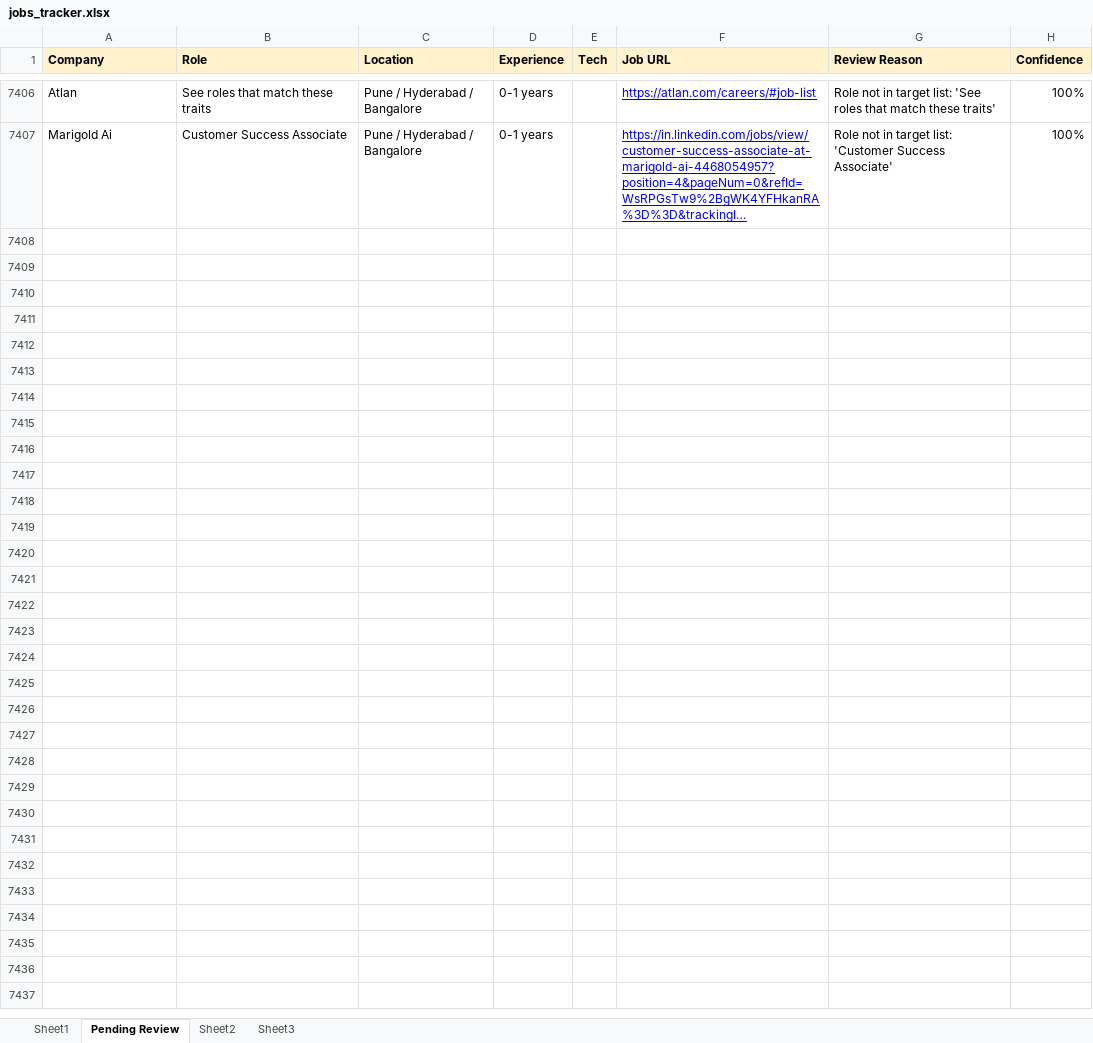
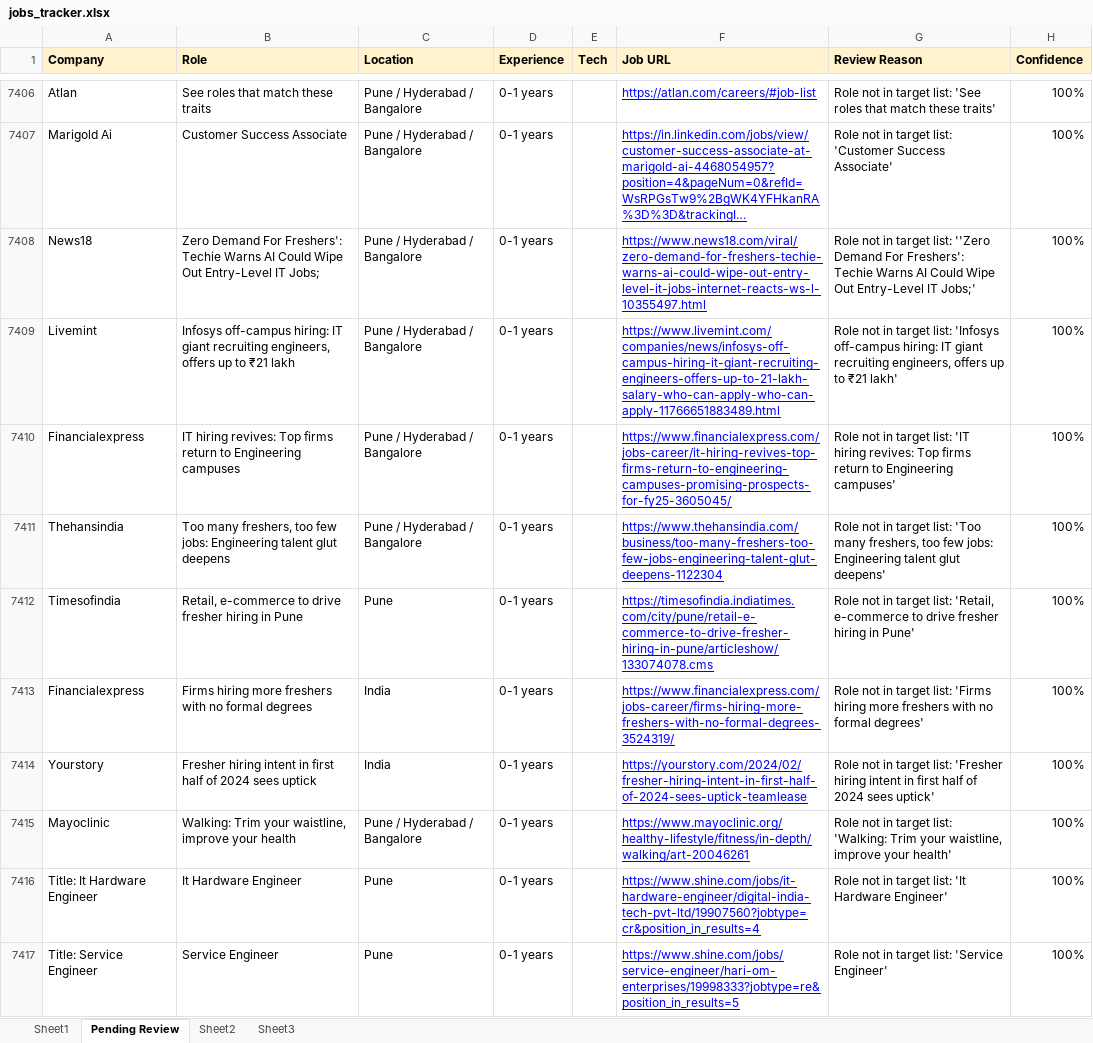
Before and after one commit to dhananjaykr9/job_agent, an Excel workbook: jobs_tracker.xlsx, sheet Pending Review, drawn as a sheet; only a part is shown, gaps mark what is left out; long unchanged cells end in …; values as stored, in another font and other column widths than the file's, no borders; the diff covers the shown part only; the diff names each change by its address in the sheet, - before the commit and + after, or states it on an @@ line.

```diff
--- a/jobs_tracker.xlsx (sheet Pending Review)
+++ b/jobs_tracker.xlsx (sheet Pending Review)
+row 7408: News18 | Zero Demand For Freshers': Techie Warns AI Could Wipe Out Entry-Level IT Jobs; | Pune / Hyderabad / Bangalore | 0-1 years |  | https://www.news18.com/viral/zero-demand-for-freshers-techie-warns-ai-could-wipe-out-entry-level-it-jobs-internet-reacts-ws-l-10355497.html | Role not in target list: ''Zero Demand For Freshers': Techie Warns AI Could Wipe Out Entry-Level IT Jobs;' | 100%
+row 7409: Livemint | Infosys off-campus hiring: IT giant recruiting engineers, offers up to ₹21 lakh | Pune / Hyderabad / Bangalore | 0-1 years |  | https://www.livemint.com/companies/news/infosys-off-campus-hiring-it-giant-recruiting-engineers-offers-up-to-21-lakh-salary-who-can-apply-who-can-apply-11766651883489.html | Role not in target list: 'Infosys off-campus hiring: IT giant recruiting engineers, offers up to ₹21 lakh' | 100%
+row 7410: Financialexpress | IT hiring revives: Top firms return to Engineering campuses | Pune / Hyderabad / Bangalore | 0-1 years |  | https://www.financialexpress.com/jobs-career/it-hiring-revives-top-firms-return-to-engineering-campuses-promising-prospects-for-fy25-3605045/ | Role not in target list: 'IT hiring revives: Top firms return to Engineering campuses' | 100%
+row 7411: Thehansindia | Too many freshers, too few jobs: Engineering talent glut deepens | Pune / Hyderabad / Bangalore | 0-1 years |  | https://www.thehansindia.com/business/too-many-freshers-too-few-jobs-engineering-talent-glut-deepens-1122304 | Role not in target list: 'Too many freshers, too few jobs: Engineering talent glut deepens' | 100%
+row 7412: Timesofindia | Retail, e-commerce to drive fresher hiring in Pune | Pune | 0-1 years |  | https://timesofindia.indiatimes.com/city/pune/retail-e-commerce-to-drive-fresher-hiring-in-pune/articleshow/133074078.cms | Role not in target list: 'Retail, e-commerce to drive fresher hiring in Pune' | 100%
+row 7413: Financialexpress | Firms hiring more freshers with no formal degrees | India | 0-1 years |  | https://www.financialexpress.com/jobs-career/firms-hiring-more-freshers-with-no-formal-degrees-3524319/ | Role not in target list: 'Firms hiring more freshers with no formal degrees' | 100%
+row 7414: Yourstory | Fresher hiring intent in first half of 2024 sees uptick | India | 0-1 years |  | https://yourstory.com/2024/02/fresher-hiring-intent-in-first-half-of-2024-sees-uptick-teamlease | Role not in target list: 'Fresher hiring intent in first half of 2024 sees uptick' | 100%
+row 7415: Mayoclinic | Walking: Trim your waistline, improve your health | Pune / Hyderabad / Bangalore | 0-1 years |  | https://www.mayoclinic.org/healthy-lifestyle/fitness/in-depth/walking/art-20046261 | Role not in target list: 'Walking: Trim your waistline, improve your health' | 100%
+row 7416: Title: It Hardware Engineer | It Hardware Engineer | Pune | 0-1 years |  | https://www.shine.com/jobs/it-hardware-engineer/digital-india-tech-pvt-ltd/19907560?jobtype=cr&position_in_results=4 | Role not in target list: 'It Hardware Engineer' | 100%
+row 7417: Title: Service Engineer | Service Engineer | Pune | 0-1 years |  | https://www.shine.com/jobs/service-engineer/hari-om-enterprises/19998333?jobtype=re&position_in_results=5 | Role not in target list: 'Service Engineer' | 100%
```
Also changed, not shown: 54 added rows elsewhere in this sheet, sheet Sheet1, 1 other file.
